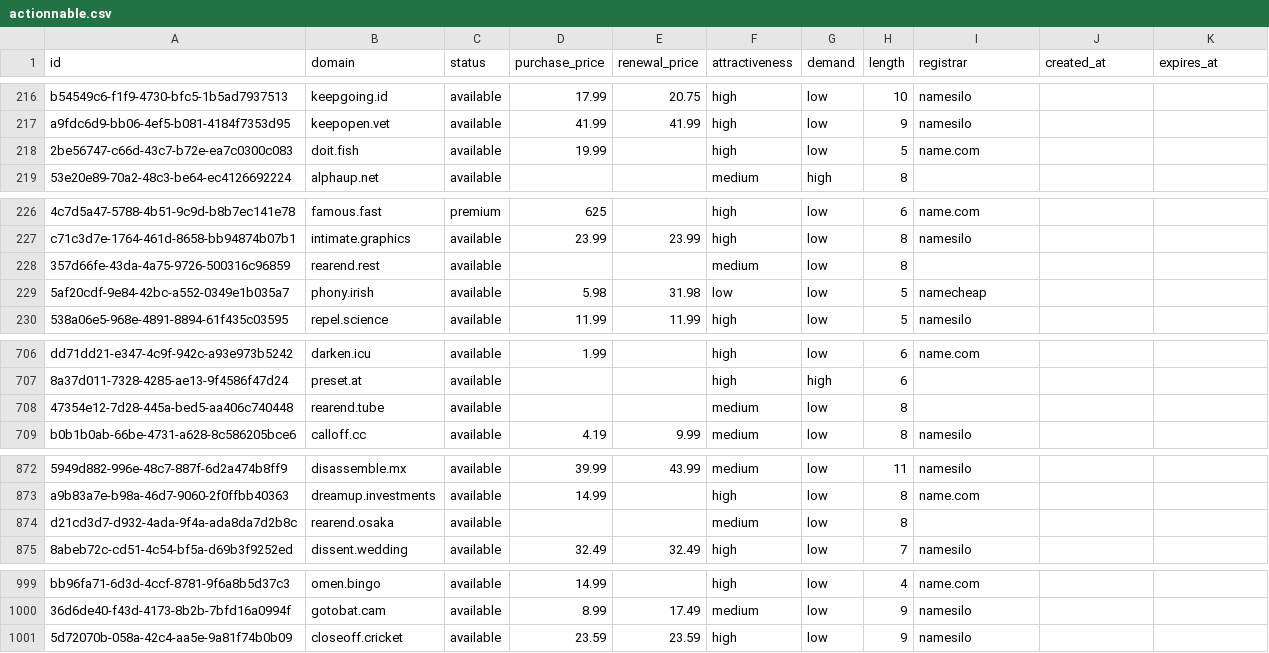
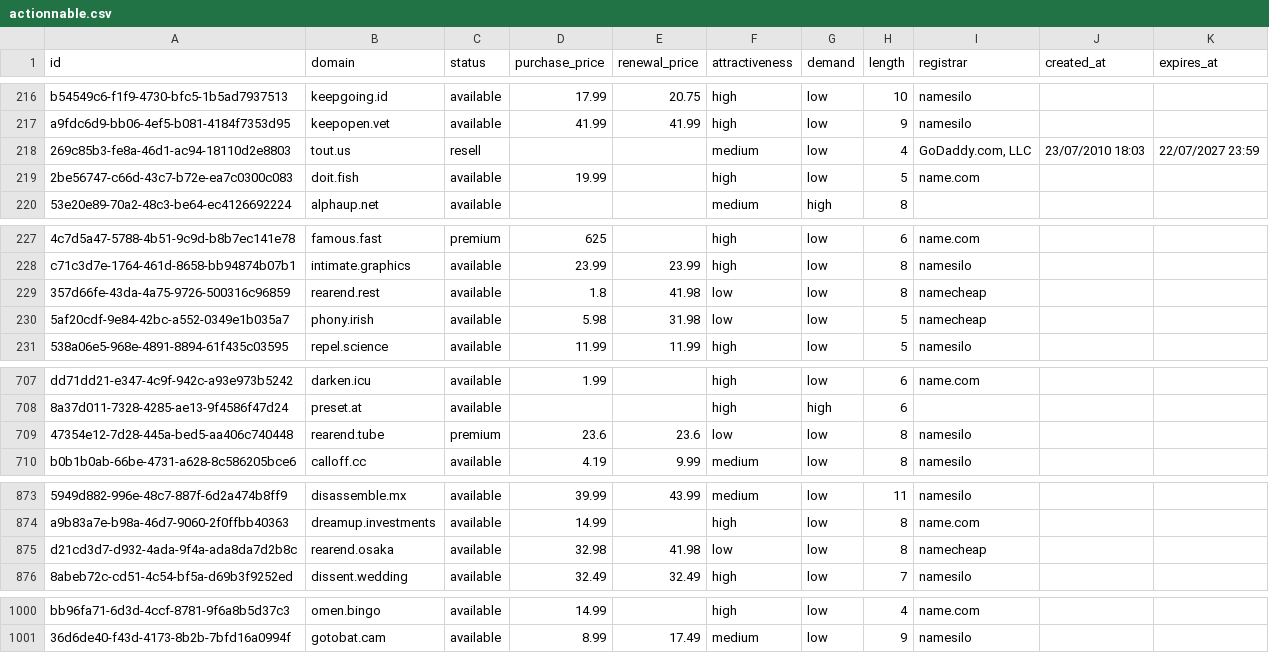
Before and after one commit to UniqueDomains/actionnable-oneword-domains, a CSV file: actionnable.csv, drawn as a sheet; only a part is shown, gaps mark what is left out; removed rows and columns are numbered as before the commit, all else as after; the diff names each change by its address in the sheet, - before the commit and + after, or states it on an @@ line.

Commit message:
Domains update

```diff
--- a/actionnable.csv
+++ b/actionnable.csv
+row 218: 269c85b3-fe8a-46d1-ac94-18110d2e8803 | tout.us | resell |  |  | medium | low | 4 | GoDaddy.com, LLC | 23/07/2010 18:03 | 22/07/2027 23:59
-D229 (purchase_price): (empty)
+D229 (purchase_price): 1.8
-E229 (renewal_price): (empty)
+E229 (renewal_price): 41.98
-F229 (attractiveness): medium
+F229 (attractiveness): low
-I229 (registrar): (empty)
+I229 (registrar): namecheap
-C709 (status): available
+C709 (status): premium
-D709 (purchase_price): (empty)
+D709 (purchase_price): 23.6
-E709 (renewal_price): (empty)
+E709 (renewal_price): 23.6
-F709 (attractiveness): medium
+F709 (attractiveness): low
-I709 (registrar): (empty)
+I709 (registrar): namesilo
-D875 (purchase_price): (empty)
+D875 (purchase_price): 32.98
-E875 (renewal_price): (empty)
+E875 (renewal_price): 41.98
-F875 (attractiveness): medium
+F875 (attractiveness): low
-I875 (registrar): (empty)
+I875 (registrar): namecheap
-row 1001: 5d72070b-058a-42c4-aa5e-9a81f74b0b09 | closeoff.cricket | available | 23.59 | 23.59 | high | low | 9 | namesilo
```
Also changed, not shown: 4 other files.
